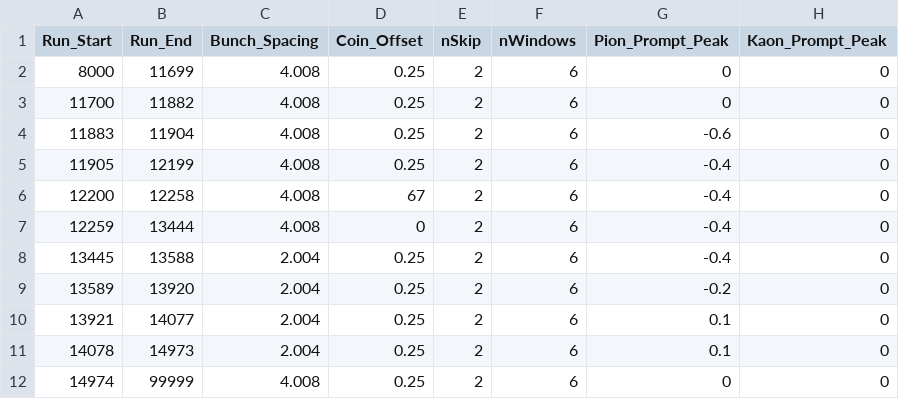
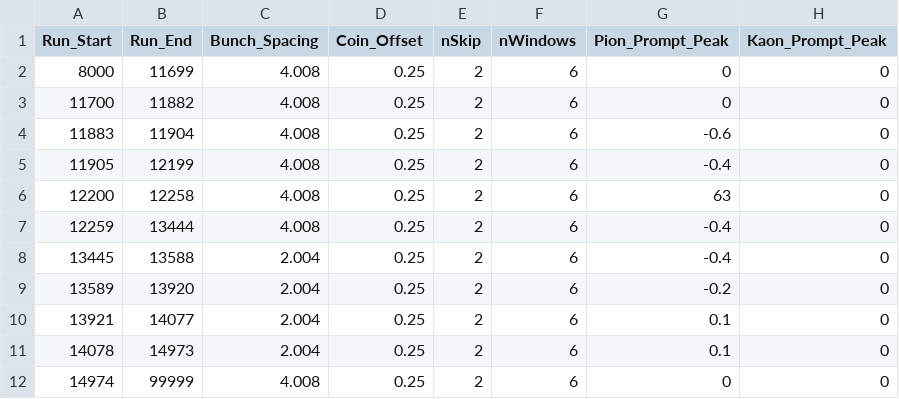
Before and after one commit to JeffersonLab/UTIL_PION, a CSV file: DB/PARAM/PionLT/PionLT_Timing_Parameters.csv, drawn as a sheet; only a part is shown; the diff names each change by its address in the sheet, - before the commit and + after, or states it on an @@ line.

Commit message:
adjusting cointime

```diff
--- a/DB/PARAM/PionLT/PionLT_Timing_Parameters.csv
+++ b/DB/PARAM/PionLT/PionLT_Timing_Parameters.csv
-D6 (Coin_Offset): 67
+D6 (Coin_Offset): 0.25
-G6 (Pion_Prompt_Peak): -0.4
+G6 (Pion_Prompt_Peak): 63
-D7 (Coin_Offset): 0
+D7 (Coin_Offset): 0.25
```
